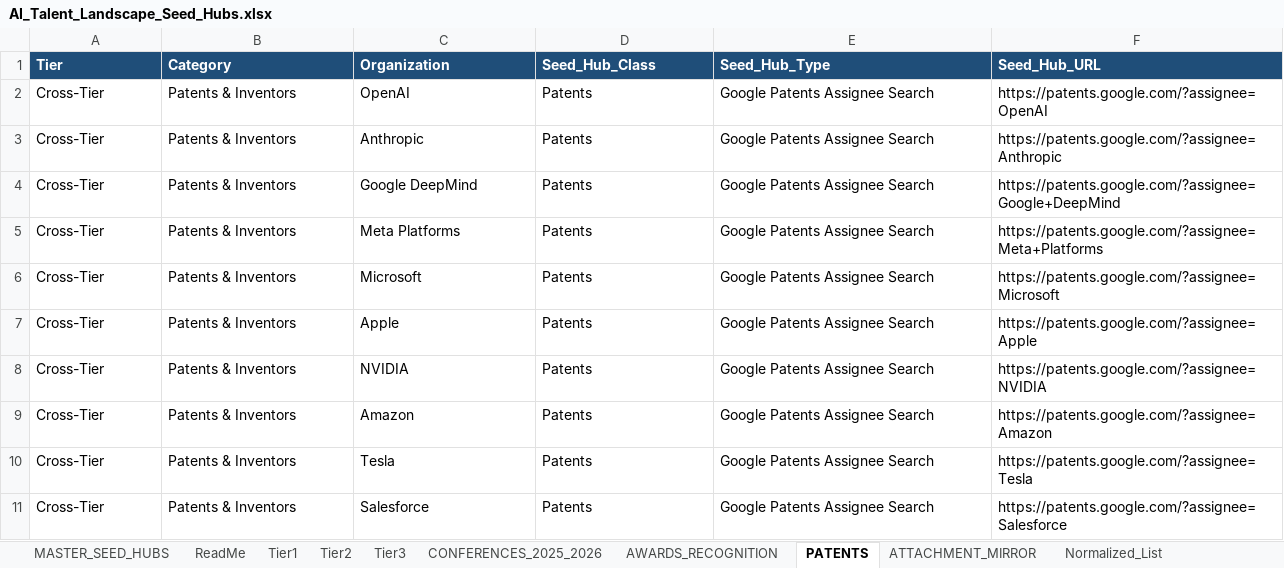
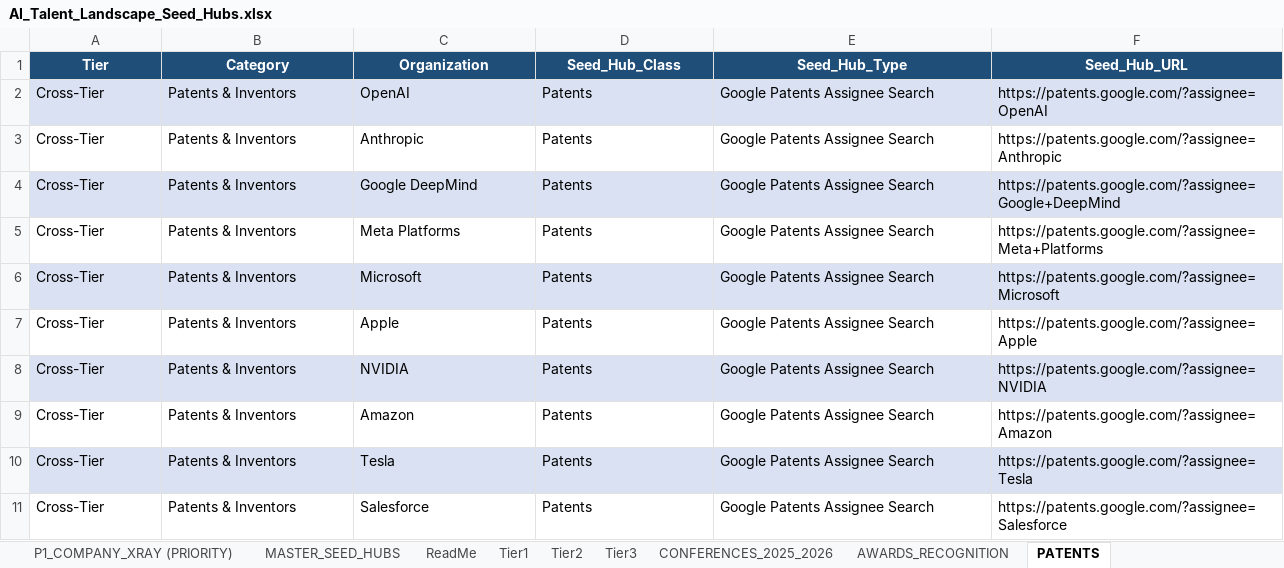
Before and after one commit to davemendoza/Research_First_Sourcer_Automation, an Excel workbook: data/AI_Talent_Landscape_Seed_Hubs.xlsx, sheet PATENTS, drawn as a sheet; only a part is shown; values as stored, in another font and other column widths than the file's, no borders; table styles not drawn; the diff covers the shown part only; the diff names each change by its address in the sheet, - before the commit and + after, or states it on an @@ line.

```diff
--- a/data/AI_Talent_Landscape_Seed_Hubs.xlsx (sheet PATENTS)
+++ b/data/AI_Talent_Landscape_Seed_Hubs.xlsx (sheet PATENTS)
+sheet tab: P1_COMPANY_XRAY (PRIORITY)
-A1:F1 alignment: left
+A1:F1 alignment: center
-A2:F2 fill: none
+A2:F2 fill: #D9E1F2
-A4:F4 fill: none
+A4:F4 fill: #D9E1F2
-A6:F6 fill: none
+A6:F6 fill: #D9E1F2
-A8:F8 fill: none
+A8:F8 fill: #D9E1F2
-A10:F10 fill: none
+A10:F10 fill: #D9E1F2
```
Also changed, not shown: cell formats elsewhere in this sheet, sheet Normalized_List, sheet MASTER_SEED_HUBS, sheet ATTACHMENT_MIRROR, sheet Tier3, sheet Tier2, sheet Tier1, 3 more sheets, other sheet tabs, 23 other files.
